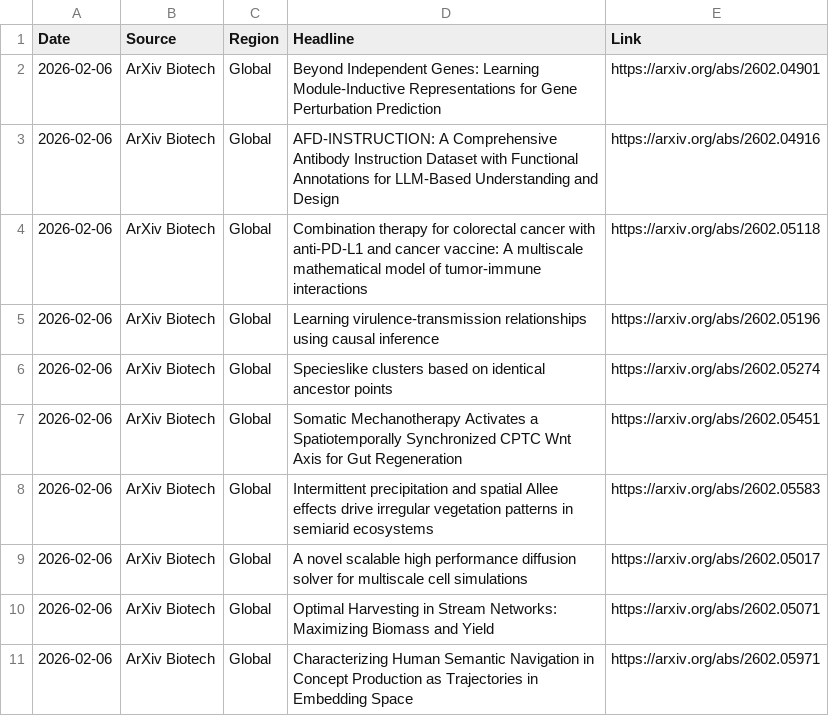
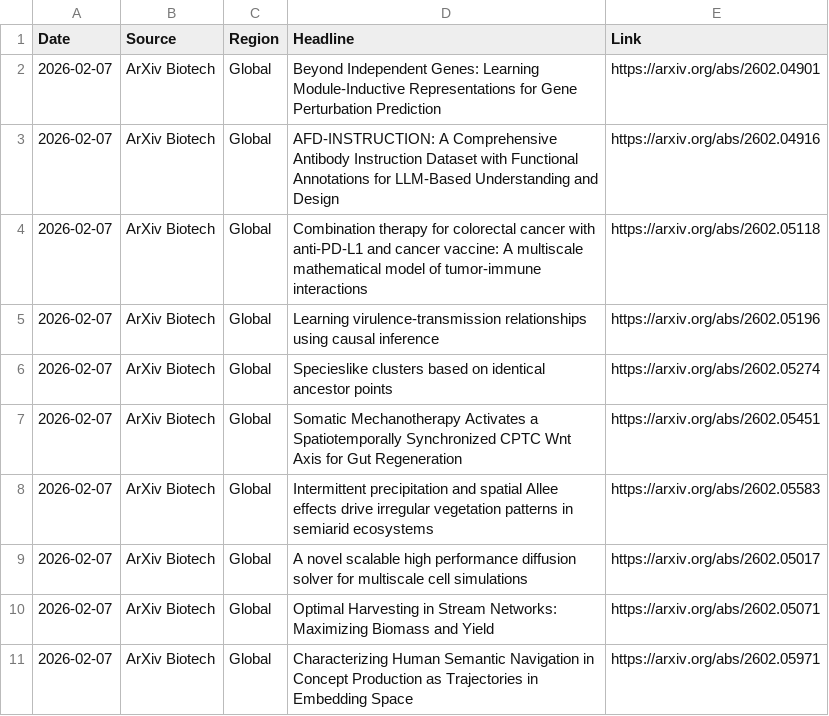
Before and after one commit to AtlasA-26/my-scraper-app, a CSV file: data/research_data.csv, drawn as a sheet.

```diff
--- a/data/research_data.csv
+++ b/data/research_data.csv
@@ -1,11 +1,11 @@
 Date,Source,Region,Headline,Link
-2026-02-06,ArXiv Biotech,Global,Beyond Independent Genes: Learning Module-Inductive Representations for Gene Perturbation Prediction,https://arxiv.org/abs/2602.04901
-2026-02-06,ArXiv Biotech,Global,AFD-INSTRUCTION: A Comprehensive Antibody Instruction Dataset with Functional Annotations for LLM-Based Understanding and Design,https://arxiv.org/abs/2602.04916
-2026-02-06,ArXiv Biotech,Global,Combination therapy for colorectal cancer with anti-PD-L1 and cancer vaccine: A multiscale mathematical model of tumor-immune interactions,https://arxiv.org/abs/2602.05118
-2026-02-06,ArXiv Biotech,Global,Learning virulence-transmission relationships using causal inference,https://arxiv.org/abs/2602.05196
-2026-02-06,ArXiv Biotech,Global,Specieslike clusters based on identical ancestor points,https://arxiv.org/abs/2602.05274
-2026-02-06,ArXiv Biotech,Global,Somatic Mechanotherapy Activates a Spatiotemporally Synchronized CPTC Wnt Axis for Gut Regeneration,https://arxiv.org/abs/2602.05451
-2026-02-06,ArXiv Biotech,Global,Intermittent precipitation and spatial Allee effects drive irregular vegetation patterns in semiarid ecosystems,https://arxiv.org/abs/2602.05583
-2026-02-06,ArXiv Biotech,Global,A novel scalable high performance diffusion solver for multiscale cell simulations,https://arxiv.org/abs/2602.05017
-2026-02-06,ArXiv Biotech,Global,Optimal Harvesting in Stream Networks: Maximizing Biomass and Yield,https://arxiv.org/abs/2602.05071
-2026-02-06,ArXiv Biotech,Global,Characterizing Human Semantic Navigation in Concept Production as Trajectories in Embedding Space,https://arxiv.org/abs/2602.05971
+2026-02-07,ArXiv Biotech,Global,Beyond Independent Genes: Learning Module-Inductive Representations for Gene Perturbation Prediction,https://arxiv.org/abs/2602.04901
+2026-02-07,ArXiv Biotech,Global,AFD-INSTRUCTION: A Comprehensive Antibody Instruction Dataset with Functional Annotations for LLM-Based Understanding and Design,https://arxiv.org/abs/2602.04916
+2026-02-07,ArXiv Biotech,Global,Combination therapy for colorectal cancer with anti-PD-L1 and cancer vaccine: A multiscale mathematical model of tumor-immune interactions,https://arxiv.org/abs/2602.05118
+2026-02-07,ArXiv Biotech,Global,Learning virulence-transmission relationships using causal inference,https://arxiv.org/abs/2602.05196
+2026-02-07,ArXiv Biotech,Global,Specieslike clusters based on identical ancestor points,https://arxiv.org/abs/2602.05274
+2026-02-07,ArXiv Biotech,Global,Somatic Mechanotherapy Activates a Spatiotemporally Synchronized CPTC Wnt Axis for Gut Regeneration,https://arxiv.org/abs/2602.05451
+2026-02-07,ArXiv Biotech,Global,Intermittent precipitation and spatial Allee effects drive irregular vegetation patterns in semiarid ecosystems,https://arxiv.org/abs/2602.05583
+2026-02-07,ArXiv Biotech,Global,A novel scalable high performance diffusion solver for multiscale cell simulations,https://arxiv.org/abs/2602.05017
+2026-02-07,ArXiv Biotech,Global,Optimal Harvesting in Stream Networks: Maximizing Biomass and Yield,https://arxiv.org/abs/2602.05071
+2026-02-07,ArXiv Biotech,Global,Characterizing Human Semantic Navigation in Concept Production as Trajectories in Embedding Space,https://arxiv.org/abs/2602.05971
```
